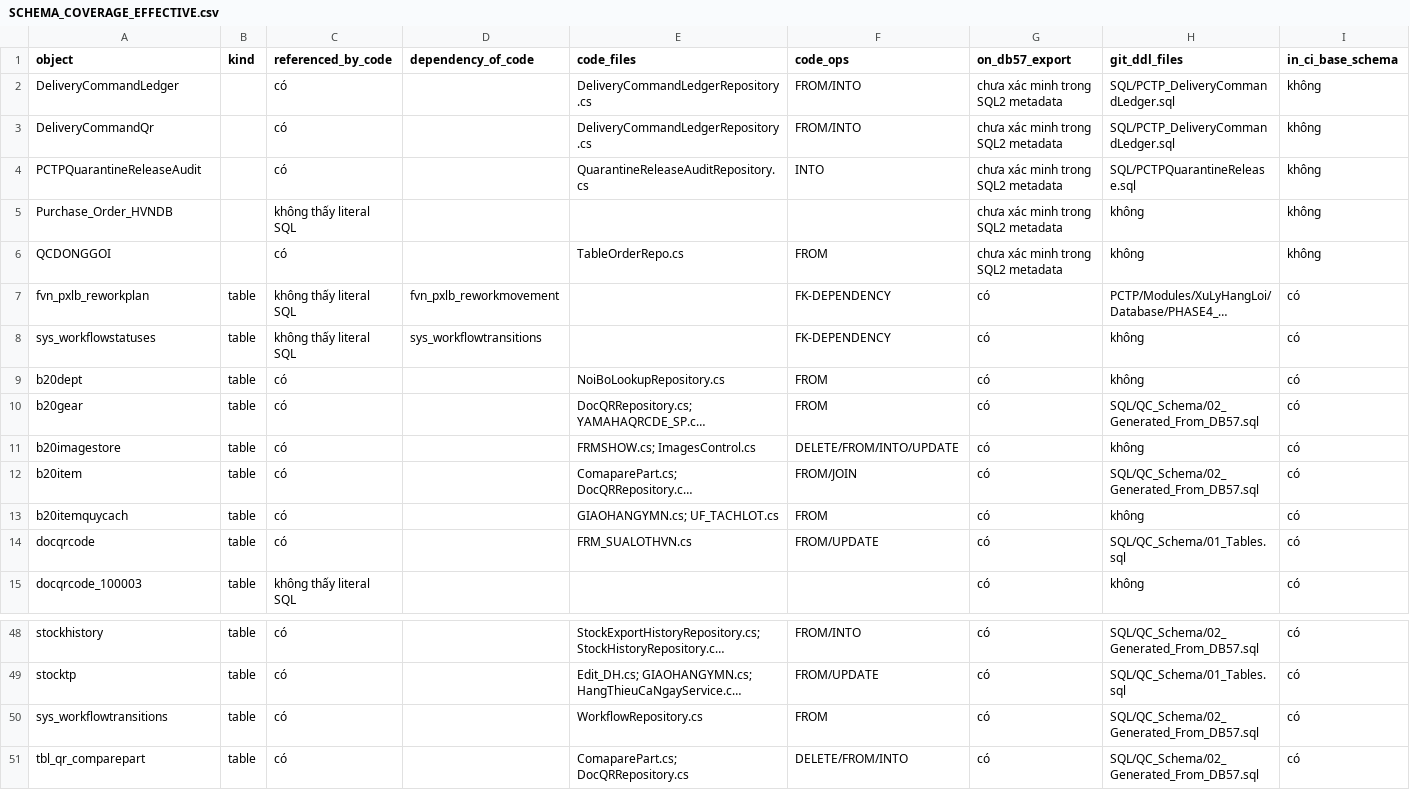
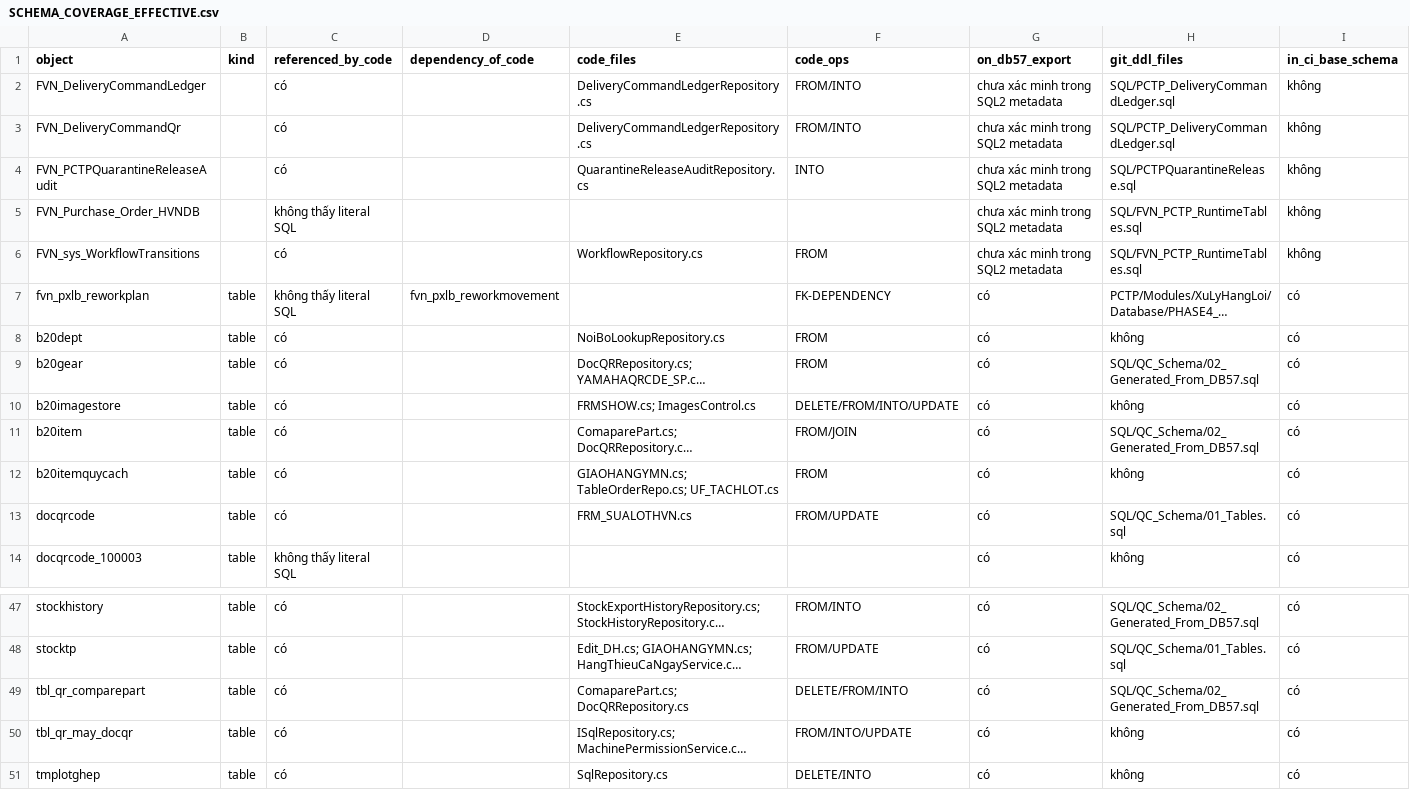
Before and after one commit to Nang0559/WINDOWS_PCTP-NO_Check-, a CSV file: docs/SCHEMA_COVERAGE_EFFECTIVE.csv, drawn as a sheet; only a part is shown, gaps mark what is left out; the shorter side is filled out with more unchanged rows; long unchanged cells end in …; removed rows and columns are numbered as before the commit, all else as after; rows hold the shown columns only; the diff names each change by its address in the sheet, - before the commit and + after, or states it on an @@ line.

```diff
--- a/docs/SCHEMA_COVERAGE_EFFECTIVE.csv
+++ b/docs/SCHEMA_COVERAGE_EFFECTIVE.csv
-A2 (object): DeliveryCommandLedger
+A2 (object): FVN_DeliveryCommandLedger
-A3 (object): DeliveryCommandQr
+A3 (object): FVN_DeliveryCommandQr
-A4 (object): PCTPQuarantineReleaseAudit
+A4 (object): FVN_PCTPQuarantineReleaseAudit
-A5 (object): Purchase_Order_HVNDB
+A5 (object): FVN_Purchase_Order_HVNDB
-H5:H6 (git_ddl_files): không
+H5:H6 (git_ddl_files): SQL/FVN_PCTP_RuntimeTables.sql
-A6 (object): QCDONGGOI
+A6 (object): FVN_sys_WorkflowTransitions
-E6 (code_files): TableOrderRepo.cs
+E6 (code_files): WorkflowRepository.cs
-row 8: sys_workflowstatuses | table | không thấy literal SQL | sys_workflowtransitions |  | FK-DEPENDENCY | có | không | có
-E12 (code_files): GIAOHANGYMN.cs; UF_TACHLOT.cs
+E12 (code_files): GIAOHANGYMN.cs; TableOrderRepo.cs; UF_TACHLOT.cs
-row 50: sys_workflowtransitions | table | có |  | WorkflowRepository.cs | FROM | có | SQL/QC_Schema/02_Generated_From_DB57.sql | có
```
Also changed, not shown: docs/SCHEMA_COVERAGE_EFFECTIVE_columns.csv.
